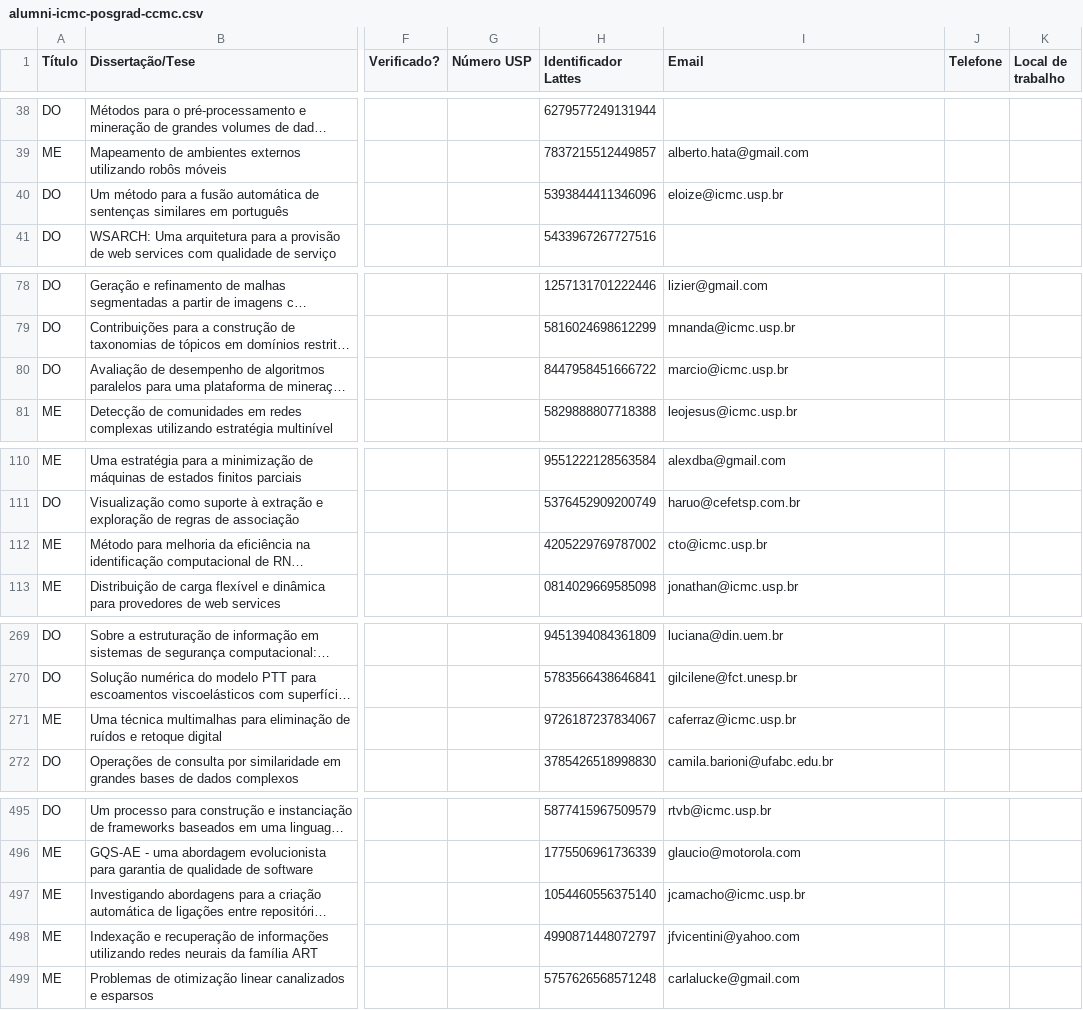
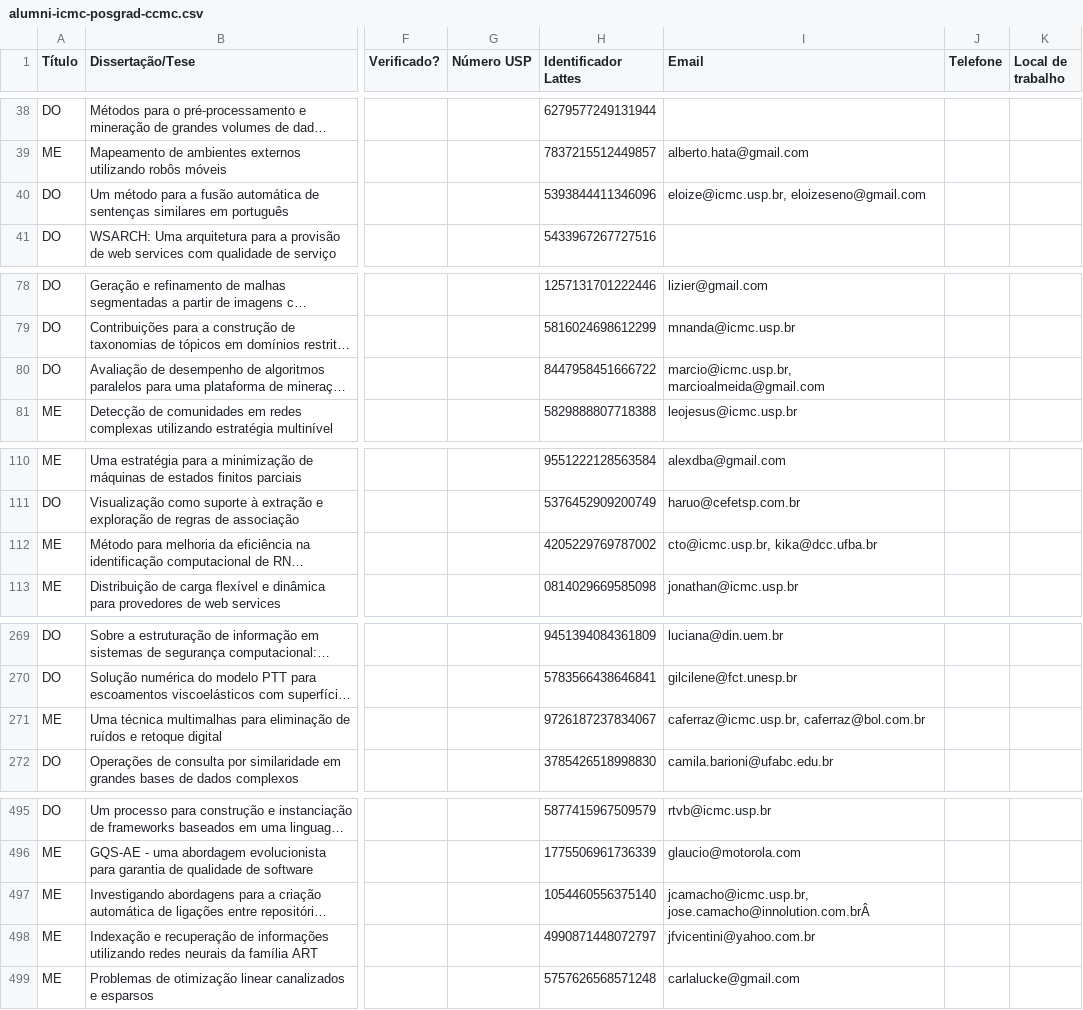
Before and after one commit to magsilva/ScienceAnalyzer, a CSV file: resources/Alumni/ICMC/alumni-icmc-posgrad-ccmc.csv, drawn as a sheet; only a part is shown, gaps mark what is left out; long unchanged cells end in …; the diff covers the shown part only; the diff names each change by its address in the sheet, - before the commit and + after, or states it on an @@ line.

Commit message:
- Fix some emails (from the list Joabe has provided). - Remove obsoleted files. - Prepare data about Mat alumni to be merged.

```diff
--- a/resources/Alumni/ICMC/alumni-icmc-posgrad-ccmc.csv
+++ b/resources/Alumni/ICMC/alumni-icmc-posgrad-ccmc.csv
-I40 (Email): eloize@icmc.usp.br
+I40 (Email): eloize@icmc.usp.br, eloizeseno@gmail.com
-I80 (Email): marcio@icmc.usp.br
+I80 (Email): marcio@icmc.usp.br, marcioalmeida@gmail.com
-I112 (Email): cto@icmc.usp.br
+I112 (Email): cto@icmc.usp.br, kika@dcc.ufba.br
-I271 (Email): caferraz@icmc.usp.br
+I271 (Email): caferraz@icmc.usp.br, caferraz@bol.com.br
-I497 (Email): jcamacho@icmc.usp.br
+I497 (Email): jcamacho@icmc.usp.br, jose.camacho@innolution.com.brÂ
-I498 (Email): jfvicentini@yahoo.com
+I498 (Email): jfvicentini@yahoo.com.br
```
Also changed, not shown: 16 edited cells elsewhere in this file, 8 other files.
